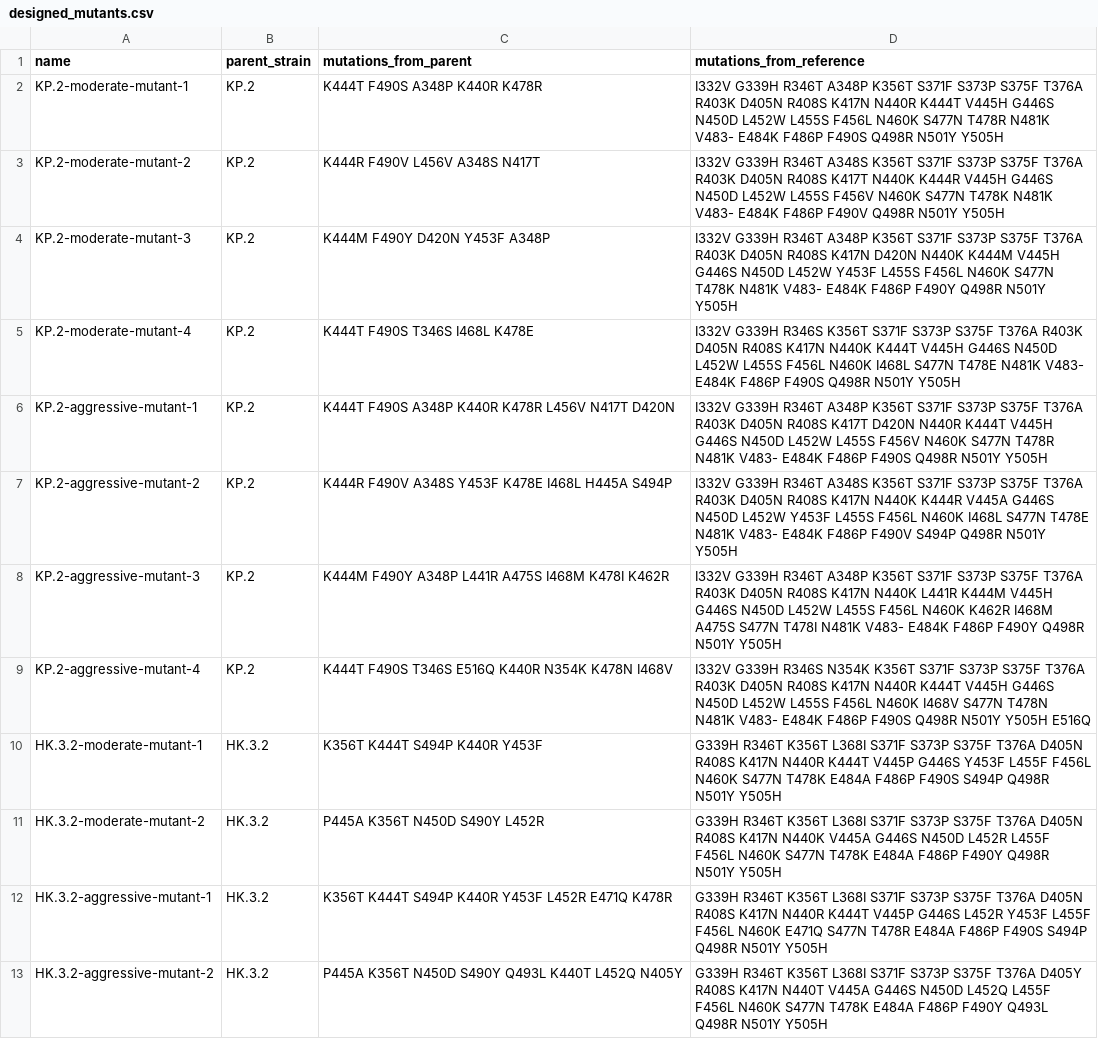
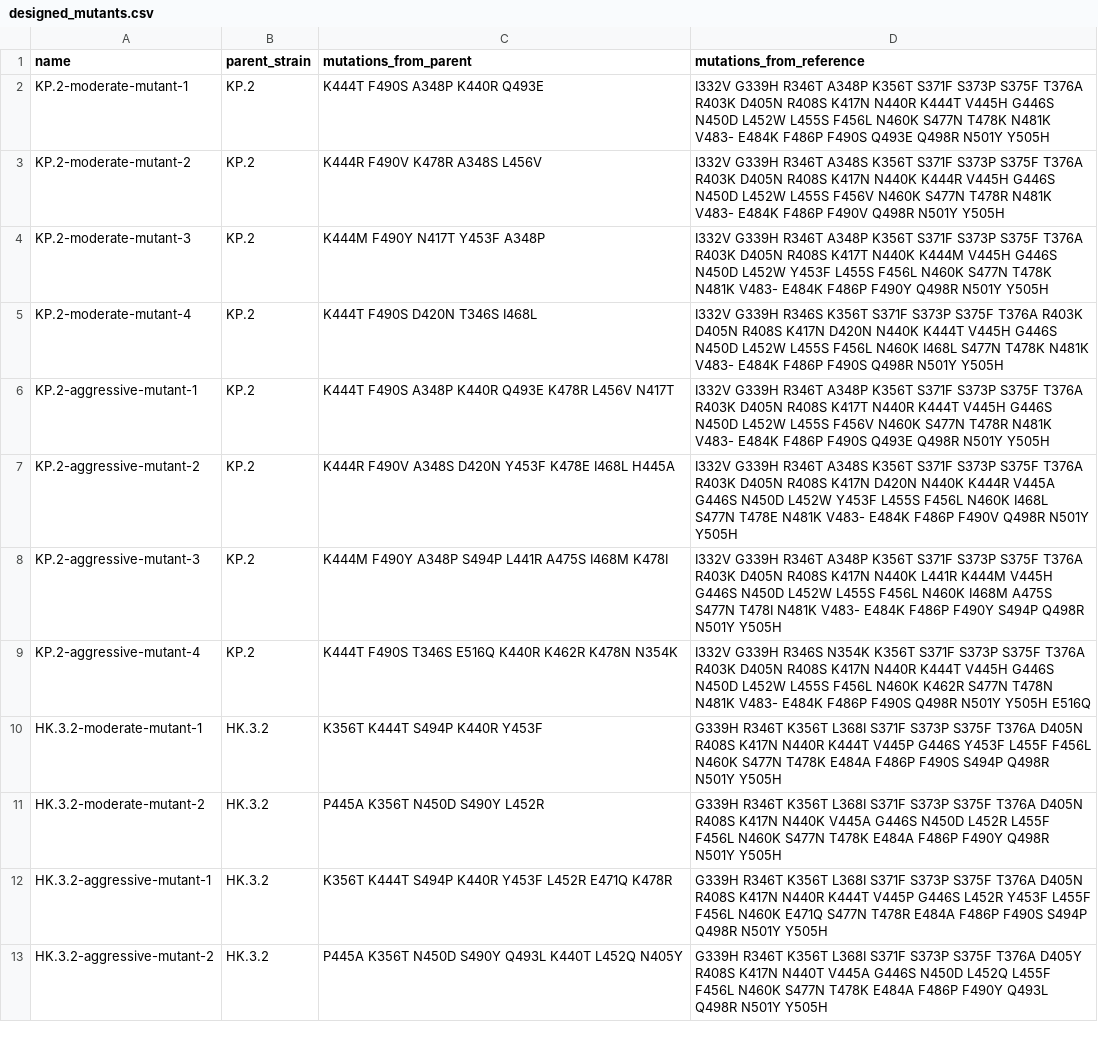
Before and after one commit to jbloomlab/SARS2-RBD-escape-mutants, a CSV file: designed_mutants.csv, drawn as a sheet.

```diff
--- a/designed_mutants.csv
+++ b/designed_mutants.csv
@@ -1,10 +1,10 @@
 name,parent_strain,mutations_from_parent,mutations_from_reference
-KP.2-moderate-mutant-1,KP.2,K444T F490S A348P K440R K478R,I332V G339H R346T A348P K356T S371F S373P S375F T376A R403K D405N R408S K417N N440R K444T V445H G446S N450D L452W L455S F456L N460K S477N T478R N481K V483- E484K F486P F490S Q498R N501Y Y505H
-KP.2-moderate-mutant-2,KP.2,K444R F490V L456V A348S N417T,I332V G339H R346T A348S K356T S371F S373P S375F T376A R403K D405N R408S K417T N440K K444R V445H G446S N450D L452W L455S F456V N460K S477N T478K N481K V483- E484K F486P F490V Q498R N501Y Y505H
-KP.2-moderate-mutant-3,KP.2,K444M F490Y D420N Y453F A348P,I332V G339H R346T A348P K356T S371F S373P S375F T376A R403K D405N R408S K417N D420N N440K K444M V445H G446S N450D L452W Y453F L455S F456L N460K S477N T478K N481K V483- E484K F486P F490Y Q498R N501Y Y505H
-KP.2-moderate-mutant-4,KP.2,K444T F490S T346S I468L K478E,I332V G339H R346S K356T S371F S373P S375F T376A R403K D405N R408S K417N N440K K444T V445H G446S N450D L452W L455S F456L N460K I468L S477N T478E N481K V483- E484K F486P F490S Q498R N501Y Y505H
-KP.2-aggressive-mutant-1,KP.2,K444T F490S A348P K440R K478R L456V N417T D420N,I332V G339H R346T A348P K356T S371F S373P S375F T376A R403K D405N R408S K417T D420N N440R K444T V445H G446S N450D L452W L455S F456V N460K S477N T478R N481K V483- E484K F486P F490S Q498R N501Y Y505H
-KP.2-aggressive-mutant-2,KP.2,K444R F490V A348S Y453F K478E I468L H445A S494P,I332V G339H R346T A348S K356T S371F S373P S375F T376A R403K D405N R408S K417N N440K K444R V445A G446S N450D L452W Y453F L455S F456L N460K I468L S477N T478E N481K V483- E484K F486P F490V S494P Q498R N501Y Y505H
-KP.2-aggressive-mutant-3,KP.2,K444M F490Y A348P L441R A475S I468M K478I K462R,I332V G339H R346T A348P K356T S371F S373P S375F T376A R403K D405N R408S K417N N440K L441R K444M V445H G446S N450D L452W L455S F456L N460K K462R I468M A475S S477N T478I N481K V483- E484K F486P F490Y Q498R N501Y Y505H
-KP.2-aggressive-mutant-4,KP.2,K444T F490S T346S E516Q K440R N354K K478N I468V,I332V G339H R346S N354K K356T S371F S373P S375F T376A R403K D405N R408S K417N N440R K444T V445H G446S N450D L452W L455S F456L N460K I468V S477N T478N N481K V483- E484K F486P F490S Q498R N501Y Y505H E516Q
+KP.2-moderate-mutant-1,KP.2,K444T F490S A348P K440R Q493E,I332V G339H R346T A348P K356T S371F S373P S375F T376A R403K D405N R408S K417N N440R K444T V445H G446S N450D L452W L455S F456L N460K S477N T478K N481K V483- E484K F486P F490S Q493E Q498R N501Y Y505H
+KP.2-moderate-mutant-2,KP.2,K444R F490V K478R A348S L456V,I332V G339H R346T A348S K356T S371F S373P S375F T376A R403K D405N R408S K417N N440K K444R V445H G446S N450D L452W L455S F456V N460K S477N T478R N481K V483- E484K F486P F490V Q498R N501Y Y505H
+KP.2-moderate-mutant-3,KP.2,K444M F490Y N417T Y453F A348P,I332V G339H R346T A348P K356T S371F S373P S375F T376A R403K D405N R408S K417T N440K K444M V445H G446S N450D L452W Y453F L455S F456L N460K S477N T478K N481K V483- E484K F486P F490Y Q498R N501Y Y505H
+KP.2-moderate-mutant-4,KP.2,K444T F490S D420N T346S I468L,I332V G339H R346S K356T S371F S373P S375F T376A R403K D405N R408S K417N D420N N440K K444T V445H G446S N450D L452W L455S F456L N460K I468L S477N T478K N481K V483- E484K F486P F490S Q498R N501Y Y505H
+KP.2-aggressive-mutant-1,KP.2,K444T F490S A348P K440R Q493E K478R L456V N417T,I332V G339H R346T A348P K356T S371F S373P S375F T376A R403K D405N R408S K417T N440R K444T V445H G446S N450D L452W L455S F456V N460K S477N T478R N481K V483- E484K F486P F490S Q493E Q498R N501Y Y505H
+KP.2-aggressive-mutant-2,KP.2,K444R F490V A348S D420N Y453F K478E I468L H445A,I332V G339H R346T A348S K356T S371F S373P S375F T376A R403K D405N R408S K417N D420N N440K K444R V445A G446S N450D L452W Y453F L455S F456L N460K I468L S477N T478E N481K V483- E484K F486P F490V Q498R N501Y Y505H
+KP.2-aggressive-mutant-3,KP.2,K444M F490Y A348P S494P L441R A475S I468M K478I,I332V G339H R346T A348P K356T S371F S373P S375F T376A R403K D405N R408S K417N N440K L441R K444M V445H G446S N450D L452W L455S F456L N460K I468M A475S S477N T478I N481K V483- E484K F486P F490Y S494P Q498R N501Y Y505H
+KP.2-aggressive-mutant-4,KP.2,K444T F490S T346S E516Q K440R K462R K478N N354K,I332V G339H R346S N354K K356T S371F S373P S375F T376A R403K D405N R408S K417N N440R K444T V445H G446S N450D L452W L455S F456L N460K K462R S477N T478N N481K V483- E484K F486P F490S Q498R N501Y Y505H E516Q
 HK.3.2-moderate-mutant-1,HK.3.2,K356T K444T S494P K440R Y453F,G339H R346T K356T L368I S371F S373P S375F T376A D405N R408S K417N N440R K444T V445P G446S Y453F L455F F456L N460K S477N T478K E484A F486P F490S S494P Q498R N501Y Y505H
```
Also changed, not shown: 4 other files.
